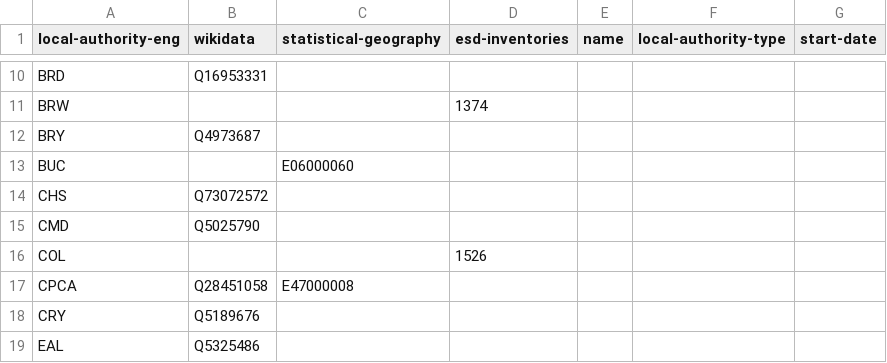
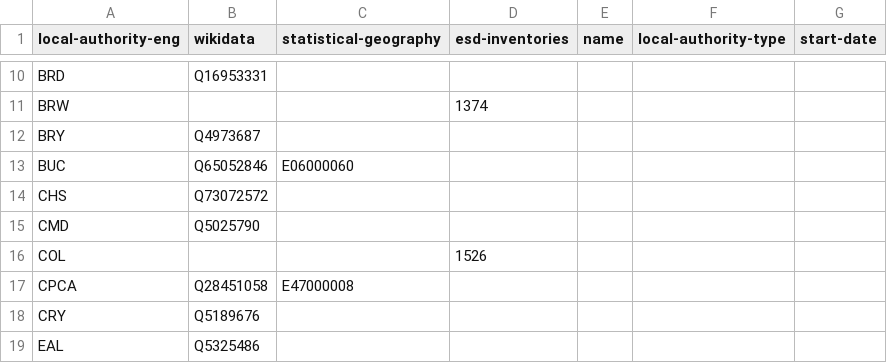
Before and after one commit to digital-land/organisation-dataset, a CSV file: data/local-authority-eng.csv, drawn as a sheet; only a part is shown, gaps mark what is left out.

Commit message:
Add wikidata entry for BUC

```diff
--- a/data/local-authority-eng.csv
+++ b/data/local-authority-eng.csv
@@ -12,3 +12,3 @@ BRW,,,1374,,,
 BRY,Q4973687,,,,,
-BUC,,E06000060,,,,
+BUC,Q65052846,E06000060,,,,
 CHS,Q73072572,,,,,
```
